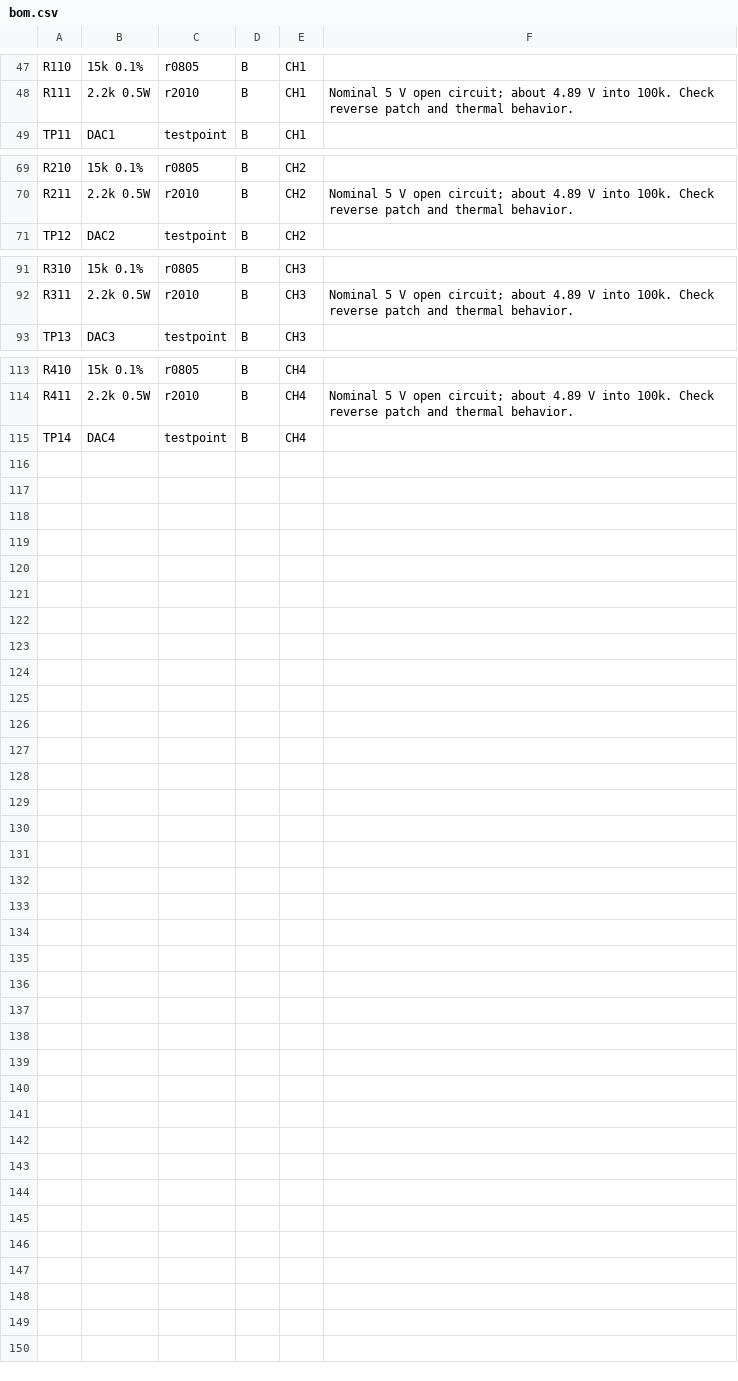
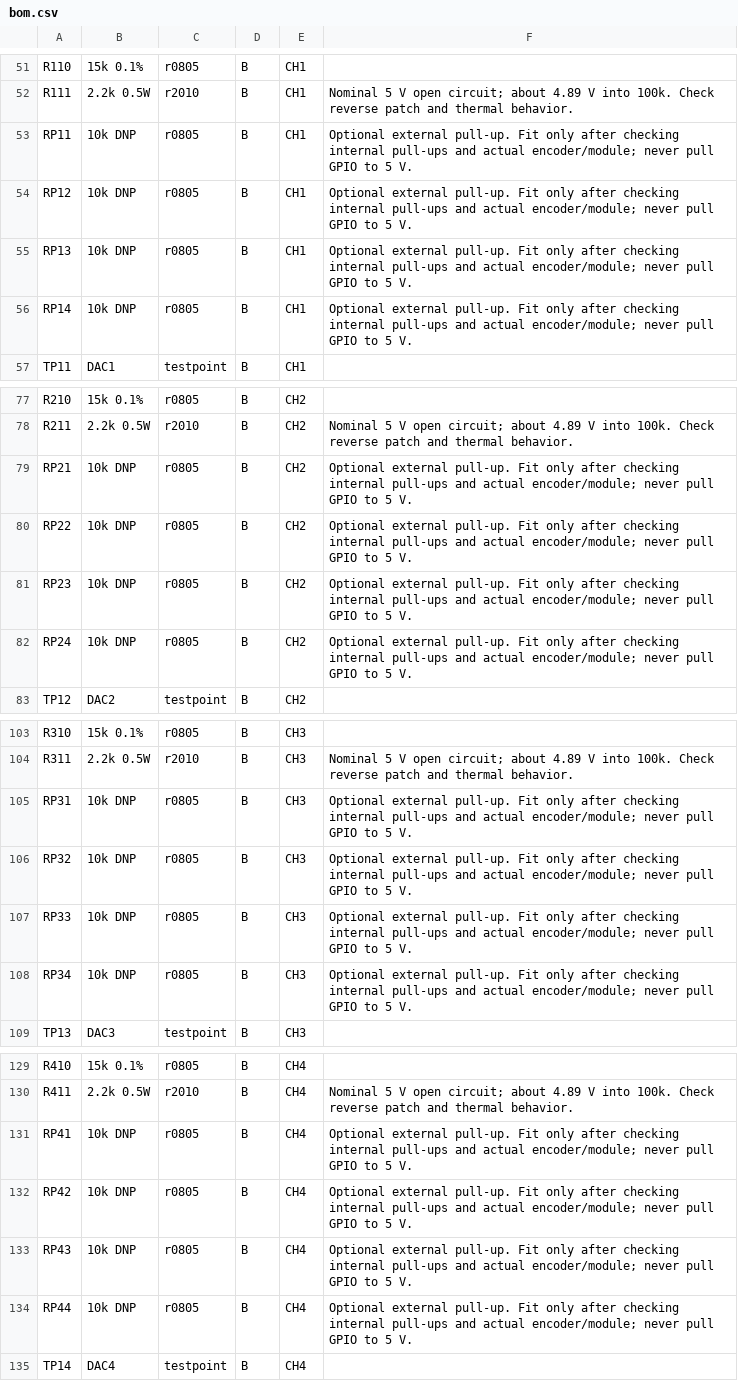
Before and after one commit to polyrhythmic-glider/ADLFO-project, a CSV file: hardware/pcb/output/bom.csv, drawn as a sheet; only a part is shown, gaps mark what is left out; the diff covers the shown part only; the diff names each change by its address in the sheet, - before the commit and + after, or states it on an @@ line.

Commit message:
Adapt PCB placement to 20 HP with Adafruit DAC module and Eurorack power provisions

```diff
--- a/hardware/pcb/output/bom.csv
+++ b/hardware/pcb/output/bom.csv
+row 53: RP11 | 10k DNP | r0805 | B | CH1 | Optional external pull-up. Fit only after checking internal pull-ups and actual encoder/module; never pull GPIO to 5 V.
+row 54: RP12 | 10k DNP | r0805 | B | CH1 | Optional external pull-up. Fit only after checking internal pull-ups and actual encoder/module; never pull GPIO to 5 V.
+row 55: RP13 | 10k DNP | r0805 | B | CH1 | Optional external pull-up. Fit only after checking internal pull-ups and actual encoder/module; never pull GPIO to 5 V.
+row 56: RP14 | 10k DNP | r0805 | B | CH1 | Optional external pull-up. Fit only after checking internal pull-ups and actual encoder/module; never pull GPIO to 5 V.
+row 79: RP21 | 10k DNP | r0805 | B | CH2 | Optional external pull-up. Fit only after checking internal pull-ups and actual encoder/module; never pull GPIO to 5 V.
+row 80: RP22 | 10k DNP | r0805 | B | CH2 | Optional external pull-up. Fit only after checking internal pull-ups and actual encoder/module; never pull GPIO to 5 V.
+row 81: RP23 | 10k DNP | r0805 | B | CH2 | Optional external pull-up. Fit only after checking internal pull-ups and actual encoder/module; never pull GPIO to 5 V.
+row 82: RP24 | 10k DNP | r0805 | B | CH2 | Optional external pull-up. Fit only after checking internal pull-ups and actual encoder/module; never pull GPIO to 5 V.
+row 105: RP31 | 10k DNP | r0805 | B | CH3 | Optional external pull-up. Fit only after checking internal pull-ups and actual encoder/module; never pull GPIO to 5 V.
+row 106: RP32 | 10k DNP | r0805 | B | CH3 | Optional external pull-up. Fit only after checking internal pull-ups and actual encoder/module; never pull GPIO to 5 V.
+row 107: RP33 | 10k DNP | r0805 | B | CH3 | Optional external pull-up. Fit only after checking internal pull-ups and actual encoder/module; never pull GPIO to 5 V.
+row 108: RP34 | 10k DNP | r0805 | B | CH3 | Optional external pull-up. Fit only after checking internal pull-ups and actual encoder/module; never pull GPIO to 5 V.
+row 131: RP41 | 10k DNP | r0805 | B | CH4 | Optional external pull-up. Fit only after checking internal pull-ups and actual encoder/module; never pull GPIO to 5 V.
+row 132: RP42 | 10k DNP | r0805 | B | CH4 | Optional external pull-up. Fit only after checking internal pull-ups and actual encoder/module; never pull GPIO to 5 V.
+row 133: RP43 | 10k DNP | r0805 | B | CH4 | Optional external pull-up. Fit only after checking internal pull-ups and actual encoder/module; never pull GPIO to 5 V.
+row 134: RP44 | 10k DNP | r0805 | B | CH4 | Optional external pull-up. Fit only after checking internal pull-ups and actual encoder/module; never pull GPIO to 5 V.
```
Also changed, not shown: 4 added rows and 6 edited cells elsewhere in this file, hardware/pcb/output/panel-holes.csv, hardware/pcb/output/placement.csv, 38 other files.
